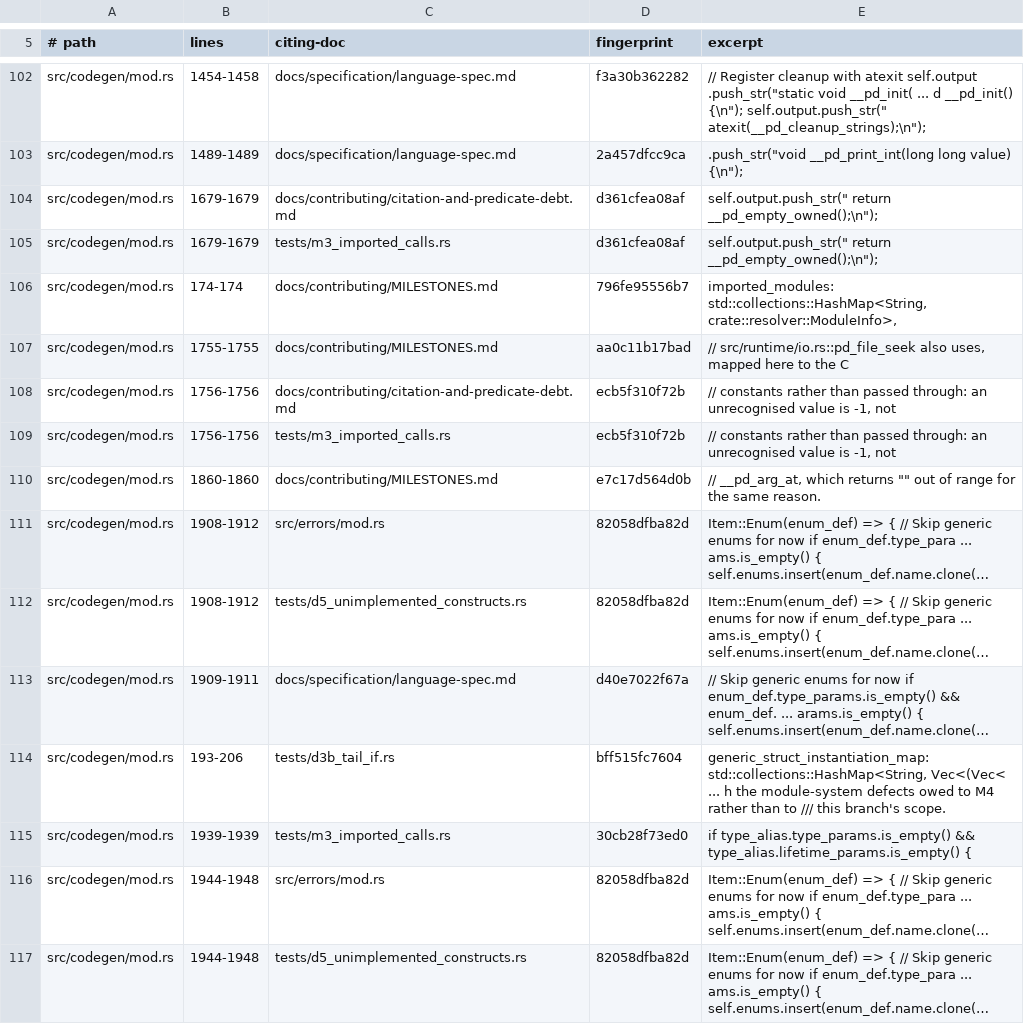
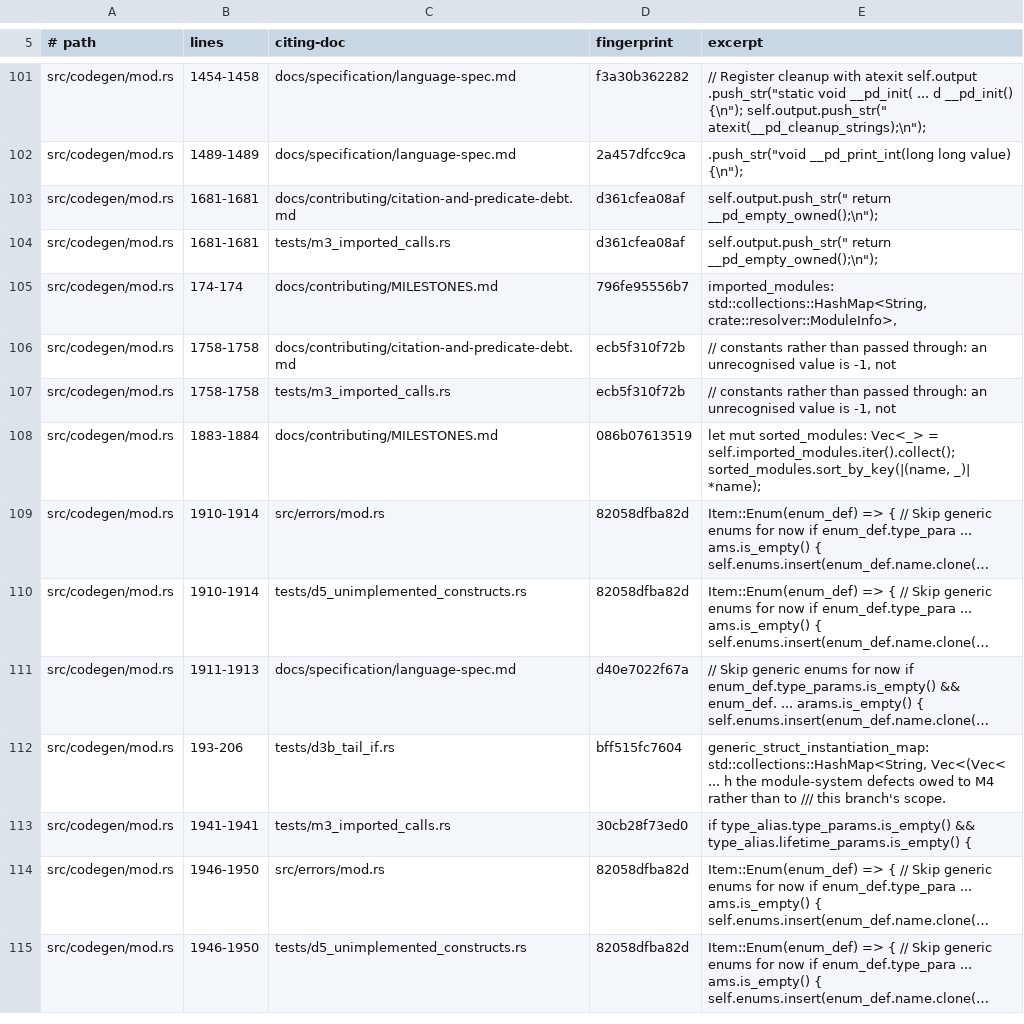
Before and after one commit to labforadvancedstudy/palladium-a, a TSV file: docs/citation-pins.tsv, drawn as a sheet; only a part is shown, gaps mark what is left out; long unchanged cells end in …; removed rows and columns are numbered as before the commit, all else as after; the diff covers the shown part only; the diff names each change by its address in the sheet, - before the commit and + after, or states it on an @@ line.

```diff
--- a/docs/citation-pins.tsv
+++ b/docs/citation-pins.tsv
-B103:B104 (lines): 1679-1679
+B103:B104 (lines): 1681-1681
-row 107: src/codegen/mod.rs | 1755-1755 | docs/contributing/MILESTONES.md | aa0c11b17bad | // src/runtime/io.rs::pd_file_seek also uses, mapped here to the C
-B106:B107 (lines): 1756-1756
+B106:B107 (lines): 1758-1758
-B108 (lines): 1860-1860
+B108 (lines): 1883-1884
-D108 (fingerprint): e7c17d564d0b
+D108 (fingerprint): 086b07613519
-E108 (excerpt): // __pd_arg_at, which returns "" out of range for the same reason.
+E108 (excerpt): let mut sorted_modules: Vec<_> = self.imported_modules.iter().collect(); sorted_modules.sort_by_key(|(name, _)| *name);
-B109:B110 (lines): 1908-1912
+B109:B110 (lines): 1910-1914
-B111 (lines): 1909-1911
+B111 (lines): 1911-1913
-B113 (lines): 1939-1939
+B113 (lines): 1941-1941
-B114:B115 (lines): 1944-1948
+B114:B115 (lines): 1946-1950
```
Also changed, not shown: 8 added rows, 7 removed rows and 105 edited cells elsewhere in this file, 48 other files.
